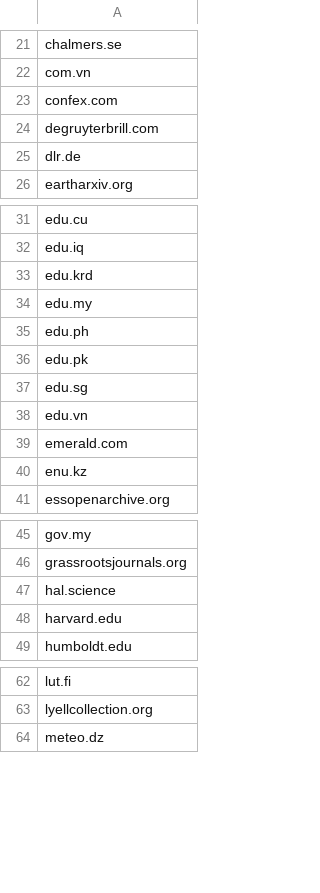
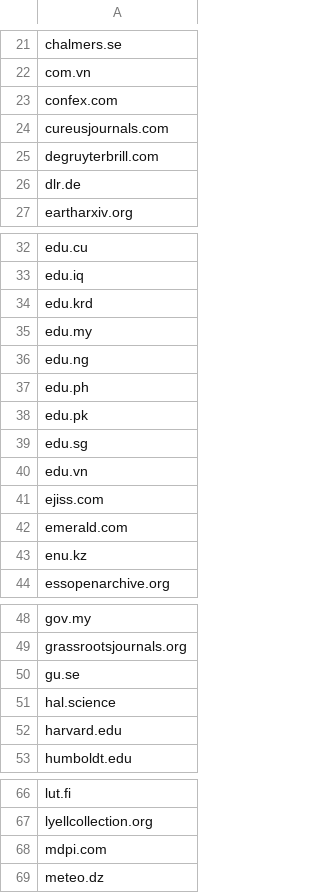
Before and after one commit to saswatanandi/paper-explorer-backend, a CSV file: data/databases/csv/avoid_urls.csv, drawn as a sheet; only a part is shown, gaps mark what is left out; the diff names each change by its address in the sheet, - before the commit and + after, or states it on an @@ line.

```diff
--- a/data/databases/csv/avoid_urls.csv
+++ b/data/databases/csv/avoid_urls.csv
+row 24: cureusjournals.com
+row 36: edu.ng
+row 41: ejiss.com
+row 50: gu.se
+row 68: mdpi.com
```
Also changed, not shown: data/databases/csv/paper_reviewed.csv.
